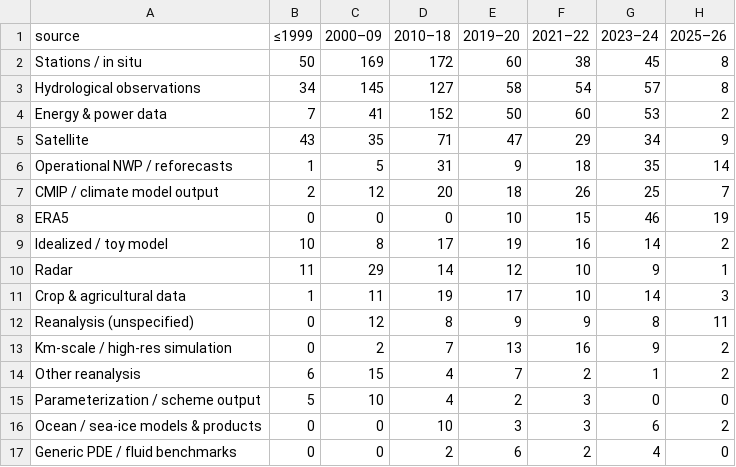
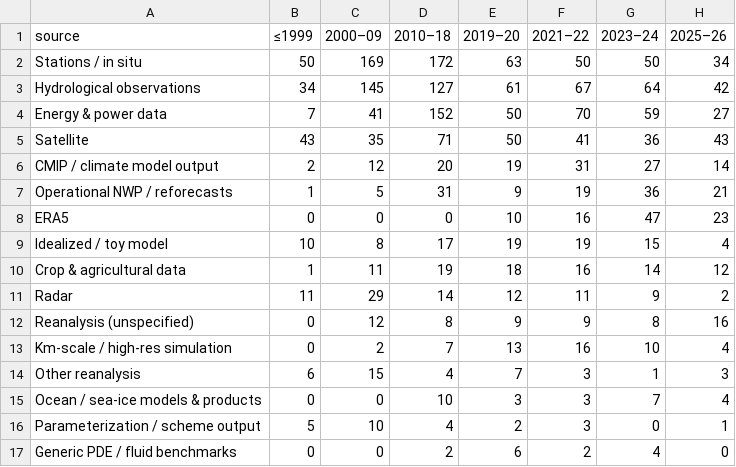
Before and after one commit to carlosdhoyos/ai-in-atmospheric-and-oceanic-sciences, a CSV file: analysis/tables/data_sources_by_period.csv, drawn as a sheet.

```diff
--- a/analysis/tables/data_sources_by_period.csv
+++ b/analysis/tables/data_sources_by_period.csv
@@ -1,17 +1,17 @@
 source,≤1999,2000–09,2010–18,2019–20,2021–22,2023–24,2025–26
-Stations / in situ,50,169,172,60,38,45,8
-Hydrological observations,34,145,127,58,54,57,8
-Energy & power data,7,41,152,50,60,53,2
-Satellite,43,35,71,47,29,34,9
-Operational NWP / reforecasts,1,5,31,9,18,35,14
-CMIP / climate model output,2,12,20,18,26,25,7
-ERA5,0,0,0,10,15,46,19
-Idealized / toy model,10,8,17,19,16,14,2
-Radar,11,29,14,12,10,9,1
-Crop & agricultural data,1,11,19,17,10,14,3
-Reanalysis (unspecified),0,12,8,9,9,8,11
-Km-scale / high-res simulation,0,2,7,13,16,9,2
-Other reanalysis,6,15,4,7,2,1,2
-Parameterization / scheme output,5,10,4,2,3,0,0
-Ocean / sea-ice models & products,0,0,10,3,3,6,2
+Stations / in situ,50,169,172,63,50,50,34
+Hydrological observations,34,145,127,61,67,64,42
+Energy & power data,7,41,152,50,70,59,27
+Satellite,43,35,71,50,41,36,43
+CMIP / climate model output,2,12,20,19,31,27,14
+Operational NWP / reforecasts,1,5,31,9,19,36,21
+ERA5,0,0,0,10,16,47,23
+Idealized / toy model,10,8,17,19,19,15,4
+Crop & agricultural data,1,11,19,18,16,14,12
+Radar,11,29,14,12,11,9,2
+Reanalysis (unspecified),0,12,8,9,9,8,16
+Km-scale / high-res simulation,0,2,7,13,16,10,4
+Other reanalysis,6,15,4,7,3,1,3
+Ocean / sea-ice models & products,0,0,10,3,3,7,4
+Parameterization / scheme output,5,10,4,2,3,0,1
 Generic PDE / fluid benchmarks,0,0,2,6,2,4,0
```
Also changed, not shown: analysis/tables/architecture_by_subfield.csv, analysis/tables/architecture_groups_by_period.csv, 23 other files.
